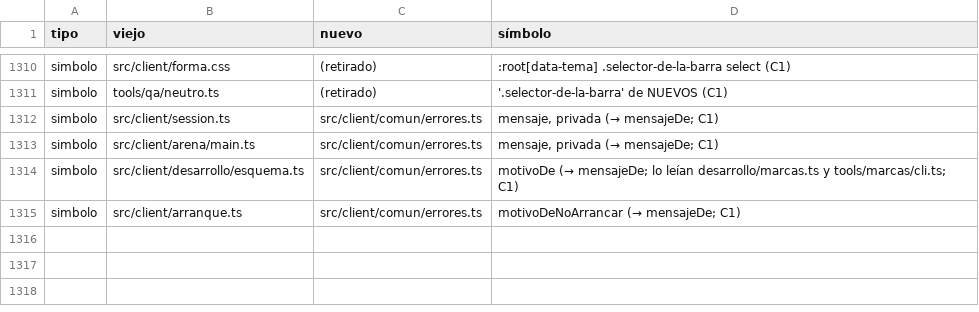
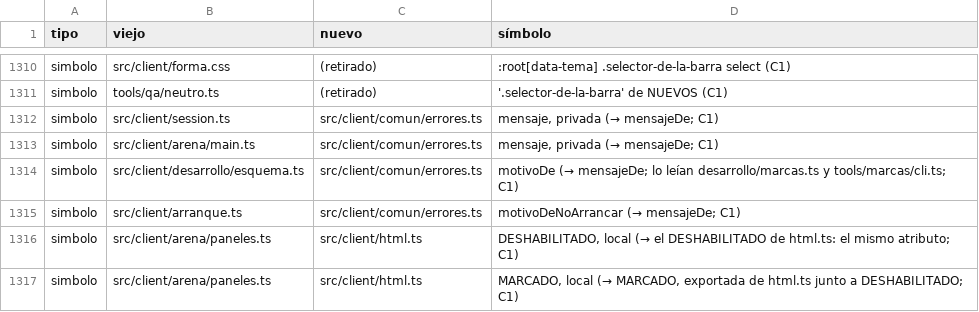
Before and after one commit to alberto-hortelano/heroes-of-silence, a TSV file: docs/agents/2026-11-06-reorganizacion-de-la-arquitectura/rutas.tsv, drawn as a sheet; only a part is shown, gaps mark what is left out; the diff names each change by its address in the sheet, - before the commit and + after, or states it on an @@ line.

```diff
--- a/docs/agents/2026-11-06-reorganizacion-de-la-arquitectura/rutas.tsv
+++ b/docs/agents/2026-11-06-reorganizacion-de-la-arquitectura/rutas.tsv
+row 1316: simbolo | src/client/arena/paneles.ts | src/client/html.ts | DESHABILITADO, local (→ el DESHABILITADO de html.ts: el mismo atributo; C1)
+row 1317: simbolo | src/client/arena/paneles.ts | src/client/html.ts | MARCADO, local (→ MARCADO, exportada de html.ts junto a DESHABILITADO; C1)
```
Also changed, not shown: 5 other files.
